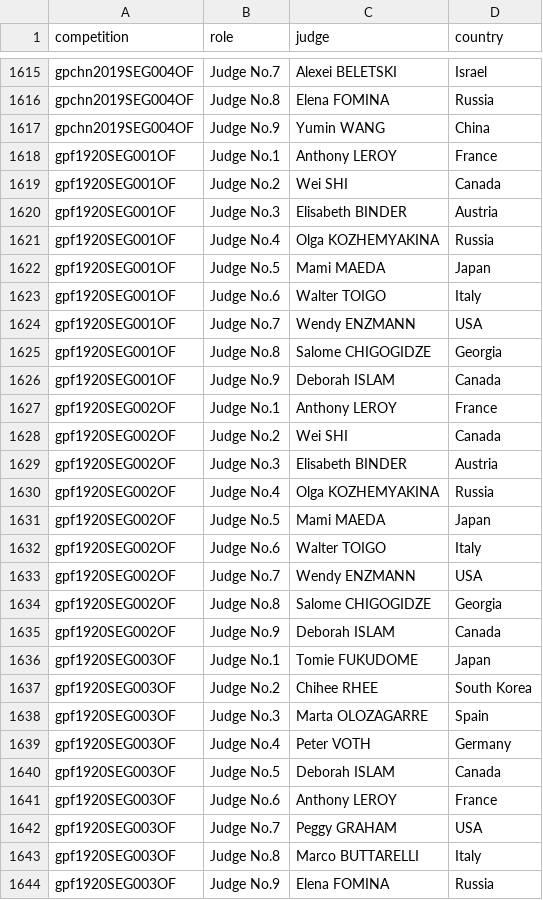
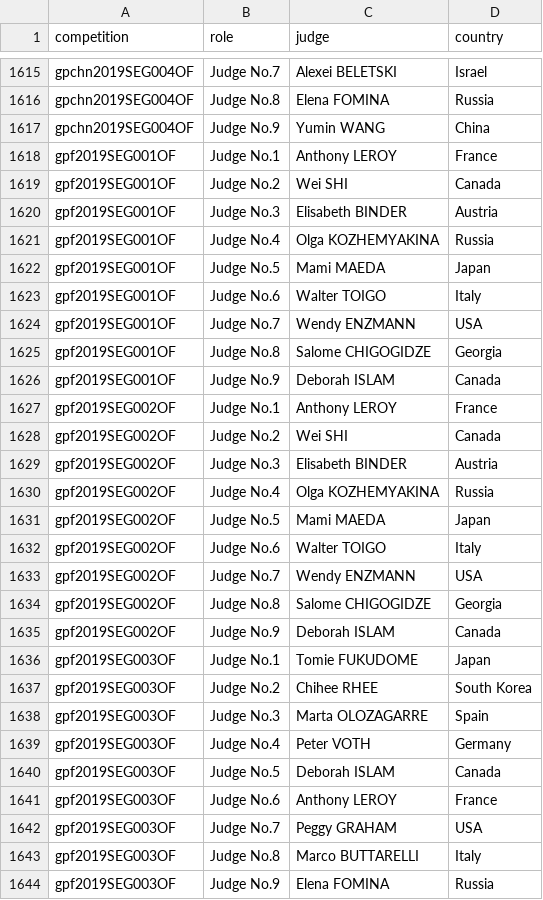
Before and after one commit to ann-e888/Skating_EDA, a CSV file: csv files/Judge_Comp_Nat.csv, drawn as a sheet; only a part is shown, gaps mark what is left out; the diff covers the shown part only.

```diff
--- a/csv files/Judge_Comp_Nat.csv
+++ b/csv files/Judge_Comp_Nat.csv
@@ -1617,28 +1617,28 @@ gpchn2019SEG004OF,Judge No.8,Elena FOMINA,Russia
 gpchn2019SEG004OF,Judge No.9,Yumin WANG,China
-gpf1920SEG001OF,Judge No.1,Anthony LEROY,France
-gpf1920SEG001OF,Judge No.2,Wei SHI,Canada
-gpf1920SEG001OF,Judge No.3,Elisabeth BINDER,Austria
-gpf1920SEG001OF,Judge No.4,Olga KOZHEMYAKINA,Russia
-gpf1920SEG001OF,Judge No.5,Mami MAEDA,Japan
-gpf1920SEG001OF,Judge No.6,Walter TOIGO,Italy
-gpf1920SEG001OF,Judge No.7,Wendy ENZMANN,USA
-gpf1920SEG001OF,Judge No.8,Salome CHIGOGIDZE,Georgia
-gpf1920SEG001OF,Judge No.9,Deborah ISLAM,Canada
-gpf1920SEG002OF,Judge No.1,Anthony LEROY,France
-gpf1920SEG002OF,Judge No.2,Wei SHI,Canada
-gpf1920SEG002OF,Judge No.3,Elisabeth BINDER,Austria
-gpf1920SEG002OF,Judge No.4,Olga KOZHEMYAKINA,Russia
-gpf1920SEG002OF,Judge No.5,Mami MAEDA,Japan
-gpf1920SEG002OF,Judge No.6,Walter TOIGO,Italy
-gpf1920SEG002OF,Judge No.7,Wendy ENZMANN,USA
-gpf1920SEG002OF,Judge No.8,Salome CHIGOGIDZE,Georgia
-gpf1920SEG002OF,Judge No.9,Deborah ISLAM,Canada
-gpf1920SEG003OF,Judge No.1,Tomie FUKUDOME,Japan
-gpf1920SEG003OF,Judge No.2,Chihee RHEE,South Korea
-gpf1920SEG003OF,Judge No.3,Marta OLOZAGARRE,Spain
-gpf1920SEG003OF,Judge No.4,Peter VOTH,Germany
-gpf1920SEG003OF,Judge No.5,Deborah ISLAM,Canada
-gpf1920SEG003OF,Judge No.6,Anthony LEROY,France
-gpf1920SEG003OF,Judge No.7,Peggy GRAHAM,USA
-gpf1920SEG003OF,Judge No.8,Marco BUTTARELLI,Italy
-gpf1920SEG003OF,Judge No.9,Elena FOMINA,Russia
+gpf2019SEG001OF,Judge No.1,Anthony LEROY,France
+gpf2019SEG001OF,Judge No.2,Wei SHI,Canada
+gpf2019SEG001OF,Judge No.3,Elisabeth BINDER,Austria
+gpf2019SEG001OF,Judge No.4,Olga KOZHEMYAKINA,Russia
+gpf2019SEG001OF,Judge No.5,Mami MAEDA,Japan
+gpf2019SEG001OF,Judge No.6,Walter TOIGO,Italy
+gpf2019SEG001OF,Judge No.7,Wendy ENZMANN,USA
+gpf2019SEG001OF,Judge No.8,Salome CHIGOGIDZE,Georgia
+gpf2019SEG001OF,Judge No.9,Deborah ISLAM,Canada
+gpf2019SEG002OF,Judge No.1,Anthony LEROY,France
+gpf2019SEG002OF,Judge No.2,Wei SHI,Canada
+gpf2019SEG002OF,Judge No.3,Elisabeth BINDER,Austria
+gpf2019SEG002OF,Judge No.4,Olga KOZHEMYAKINA,Russia
+gpf2019SEG002OF,Judge No.5,Mami MAEDA,Japan
+gpf2019SEG002OF,Judge No.6,Walter TOIGO,Italy
+gpf2019SEG002OF,Judge No.7,Wendy ENZMANN,USA
+gpf2019SEG002OF,Judge No.8,Salome CHIGOGIDZE,Georgia
+gpf2019SEG002OF,Judge No.9,Deborah ISLAM,Canada
+gpf2019SEG003OF,Judge No.1,Tomie FUKUDOME,Japan
+gpf2019SEG003OF,Judge No.2,Chihee RHEE,South Korea
+gpf2019SEG003OF,Judge No.3,Marta OLOZAGARRE,Spain
+gpf2019SEG003OF,Judge No.4,Peter VOTH,Germany
+gpf2019SEG003OF,Judge No.5,Deborah ISLAM,Canada
+gpf2019SEG003OF,Judge No.6,Anthony LEROY,France
+gpf2019SEG003OF,Judge No.7,Peggy GRAHAM,USA
+gpf2019SEG003OF,Judge No.8,Marco BUTTARELLI,Italy
+gpf2019SEG003OF,Judge No.9,Elena FOMINA,Russia
```
Also changed, not shown: 9 edited cells elsewhere in this file, 2 other files.
